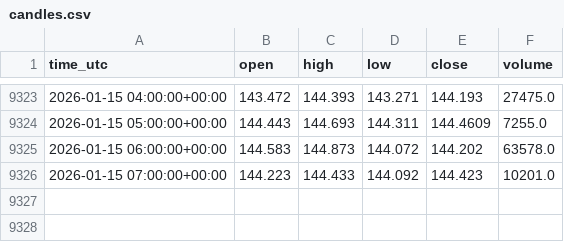
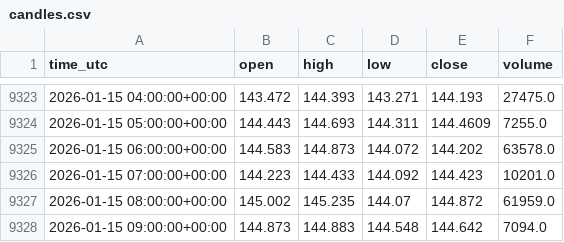
Before and after one commit to shardu28/eth-ai-trading-agent, a CSV file: candles.csv, drawn as a sheet; only a part is shown, gaps mark what is left out.

```diff
--- a/candles.csv
+++ b/candles.csv
@@ -9326 +9326,3 @@ time_utc,open,high,low,close,volume
 2026-01-15 07:00:00+00:00,144.223,144.433,144.092,144.423,10201.0
+2026-01-15 08:00:00+00:00,145.002,145.235,144.07,144.872,61959.0
+2026-01-15 09:00:00+00:00,144.873,144.883,144.548,144.642,7094.0
```
